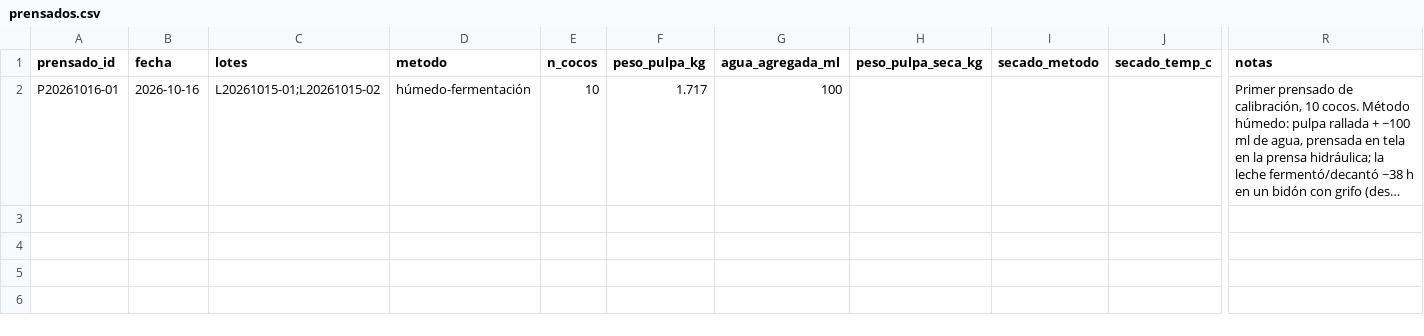
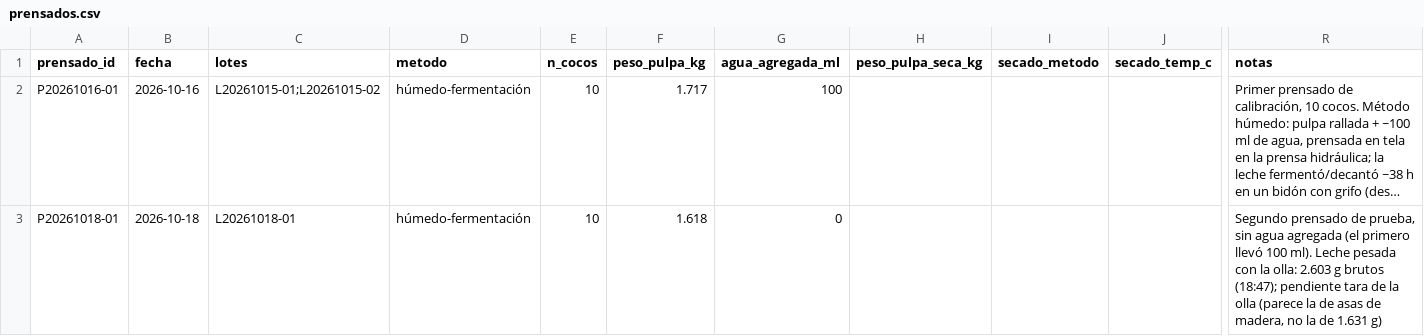
Before and after one commit to nicolas-miranda-b/coco-analytics, a CSV file: analisis/produccion/prensados.csv, drawn as a sheet; only a part is shown, gaps mark what is left out; long unchanged cells end in …; rows hold the shown columns only; the diff names each change by its address in the sheet, - before the commit and + after, or states it on an @@ line.

```diff
--- a/analisis/produccion/prensados.csv
+++ b/analisis/produccion/prensados.csv
+row 3: P20261018-01 | 2026-10-18 | L20261018-01 | húmedo-fermentación | 10 | 1.618 | 0 |  |  |  | Segundo prensado de prueba, sin agua agregada (el primero llevó 100 ml). Leche pesada con la olla: 2.603 g brutos (18:47); pendiente tara de la olla (parece la de asas de madera, no la de 1.631 g)
```
